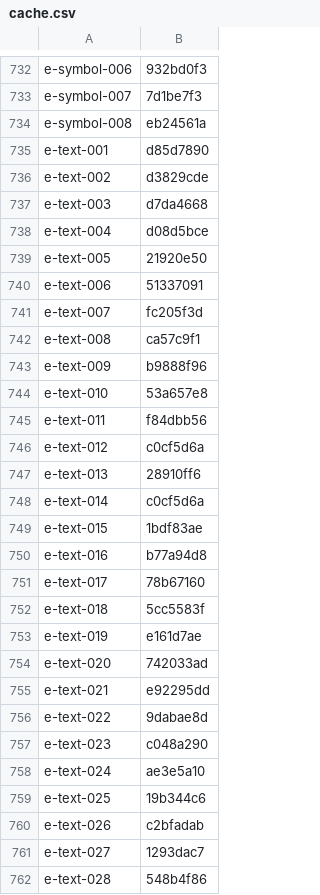
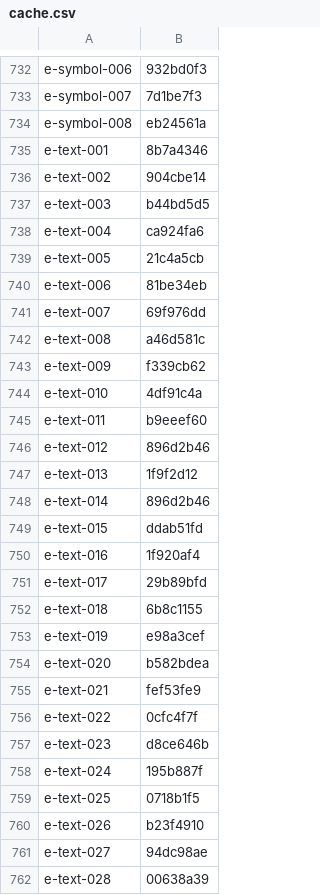
Before and after one commit to ryderjenkins/resvg, a CSV file: usvg/testing_tools/cache.csv, drawn as a sheet; only a part is shown, gaps mark what is left out; the diff covers the shown part only.

```diff
--- a/usvg/testing_tools/cache.csv
+++ b/usvg/testing_tools/cache.csv
@@ -734,29 +734,29 @@ e-symbol-007,7d1be7f3
 e-symbol-008,eb24561a
-e-text-001,d85d7890
-e-text-002,d3829cde
-e-text-003,d7da4668
-e-text-004,d08d5bce
-e-text-005,21920e50
-e-text-006,51337091
-e-text-007,fc205f3d
-e-text-008,ca57c9f1
-e-text-009,b9888f96
-e-text-010,53a657e8
-e-text-011,f84dbb56
-e-text-012,c0cf5d6a
-e-text-013,28910ff6
-e-text-014,c0cf5d6a
-e-text-015,1bdf83ae
-e-text-016,b77a94d8
-e-text-017,78b67160
-e-text-018,5cc5583f
-e-text-019,e161d7ae
-e-text-020,742033ad
-e-text-021,e92295dd
-e-text-022,9dabae8d
-e-text-023,c048a290
-e-text-024,ae3e5a10
-e-text-025,19b344c6
-e-text-026,c2bfadab
-e-text-027,1293dac7
-e-text-028,548b4f86
+e-text-001,8b7a4346
+e-text-002,904cbe14
+e-text-003,b44bd5d5
+e-text-004,ca924fa6
+e-text-005,21c4a5cb
+e-text-006,81be34eb
+e-text-007,69f976dd
+e-text-008,a46d581c
+e-text-009,f339cb62
+e-text-010,4df91c4a
+e-text-011,b9eeef60
+e-text-012,896d2b46
+e-text-013,1f9f2d12
+e-text-014,896d2b46
+e-text-015,ddab51fd
+e-text-016,1f920af4
+e-text-017,29b89bfd
+e-text-018,6b8c1155
+e-text-019,e98a3cef
+e-text-020,b582bdea
+e-text-021,fef53fe9
+e-text-022,0cfc4f7f
+e-text-023,d8ce646b
+e-text-024,195b887f
+e-text-025,0718b1f5
+e-text-026,b23f4910
+e-text-027,94dc98ae
+e-text-028,00638a39
```
Also changed, not shown: 3 added rows and 163 edited cells elsewhere in this file, usvg/testing_tools/allow.csv, 1 other file.
